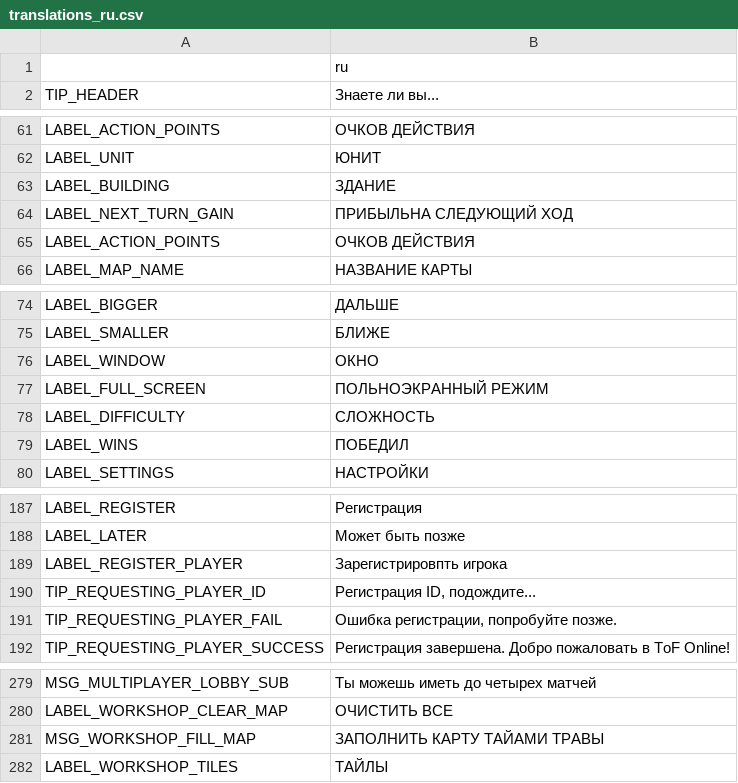
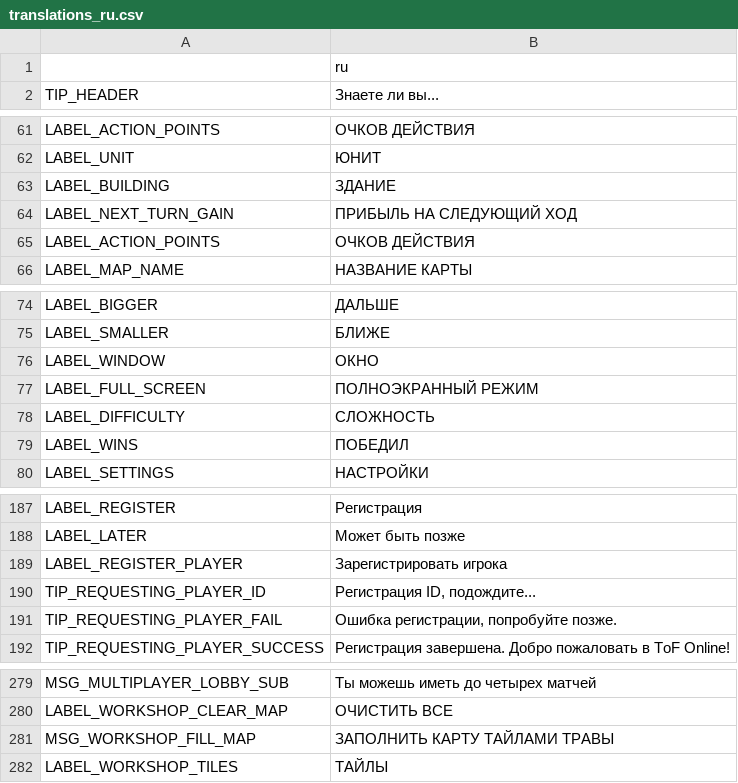
Before and after one commit to w84death/Tanks-of-Freedom, a CSV file: translations/translations_ru.csv, drawn as a sheet; only a part is shown, gaps mark what is left out; the diff covers the shown part only.

```diff
--- a/translations/translations_ru.csv
+++ b/translations/translations_ru.csv
@@ -63,3 +63,3 @@ LABEL_UNIT,ЮНИТ
 LABEL_BUILDING,ЗДАНИЕ
-LABEL_NEXT_TURN_GAIN,ПРИБЫЛЬНА СЛЕДУЮЩИЙ ХОД
+LABEL_NEXT_TURN_GAIN,ПРИБЫЛЬ НА СЛЕДУЮЩИЙ ХОД
 LABEL_ACTION_POINTS,ОЧКОВ ДЕЙСТВИЯ
@@ -76,3 +76,3 @@ LABEL_SMALLER,БЛИЖЕ
 LABEL_WINDOW,ОКНО
-LABEL_FULL_SCREEN,ПОЛЬНОЭКРАННЫЙ РЕЖИМ
+LABEL_FULL_SCREEN,ПОЛНОЭКРАННЫЙ РЕЖИМ
 LABEL_DIFFICULTY,СЛОЖНОСТЬ
@@ -188,3 +188,3 @@ LABEL_REGISTER,Регистрация
 LABEL_LATER,"Может быть позже"
-LABEL_REGISTER_PLAYER,"Зарегистрировпть игрока"
+LABEL_REGISTER_PLAYER,"Зарегистрировать игрока"
 TIP_REQUESTING_PLAYER_ID,"Регистрация ID, подождите..."
@@ -280,3 +280,3 @@ MSG_MULTIPLAYER_LOBBY_SUB,"Ты можешь иметь до четырех ма
 LABEL_WORKSHOP_CLEAR_MAP,ОЧИСТИТЬ ВСЕ
-MSG_WORKSHOP_FILL_MAP,ЗАПОЛНИТЬ КАРТУ ТАЙАМИ ТРАВЫ
+MSG_WORKSHOP_FILL_MAP,ЗАПОЛНИТЬ КАРТУ ТАЙЛАМИ ТРАВЫ
 LABEL_WORKSHOP_TILES,ТАЙЛЫ
```
Also changed, not shown: 8 edited cells elsewhere in this file.
